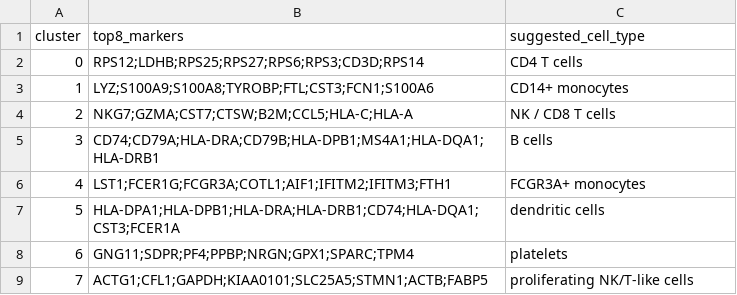
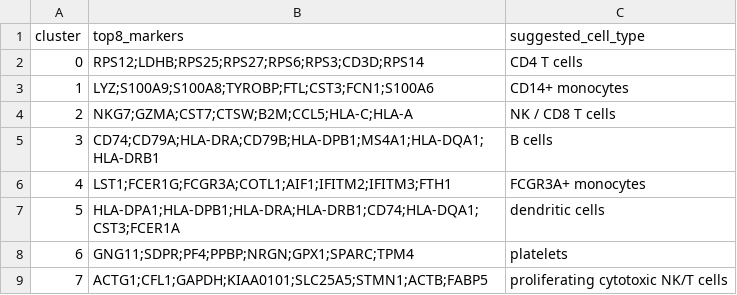
Before and after one commit to nazlialvi/ddls-week5-navigator, a CSV file: results/marker_table.csv, drawn as a sheet.

Commit message:
fix cluster 7 name across navigator outputs

```diff
--- a/results/marker_table.csv
+++ b/results/marker_table.csv
@@ -8,2 +8,2 @@ cluster,top8_markers,suggested_cell_type
 6,GNG11;SDPR;PF4;PPBP;NRGN;GPX1;SPARC;TPM4,platelets
-7,ACTG1;CFL1;GAPDH;KIAA0101;SLC25A5;STMN1;ACTB;FABP5,proliferating NK/T-like cells
+7,ACTG1;CFL1;GAPDH;KIAA0101;SLC25A5;STMN1;ACTB;FABP5,proliferating cytotoxic NK/T cells
```
Also changed, not shown: 3 other files.
